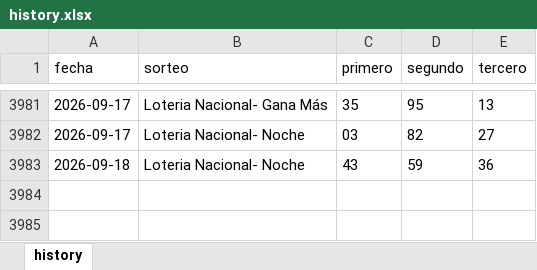
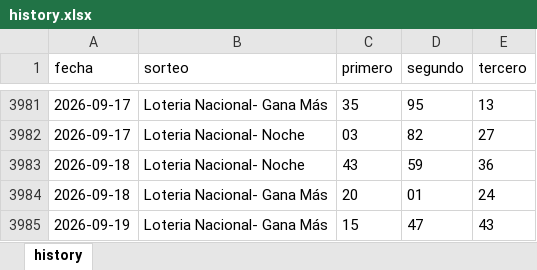
Before and after one commit to carbosota1/CLAUDE-L-NACIONAL, an Excel workbook: data/history.xlsx, sheet history, drawn as a sheet; only a part is shown, gaps mark what is left out; values as stored, in another font and other column widths than the file's, no borders; the diff names each change by its address in the sheet, - before the commit and + after, or states it on an @@ line.

```diff
--- a/data/history.xlsx (sheet history)
+++ b/data/history.xlsx (sheet history)
+row 3984: 2026-09-18 | Loteria Nacional- Gana Más | 20 | 01 | 24
+row 3985: 2026-09-19 | Loteria Nacional- Gana Más | 15 | 47 | 43
```
Also changed, not shown: 4 other files.
